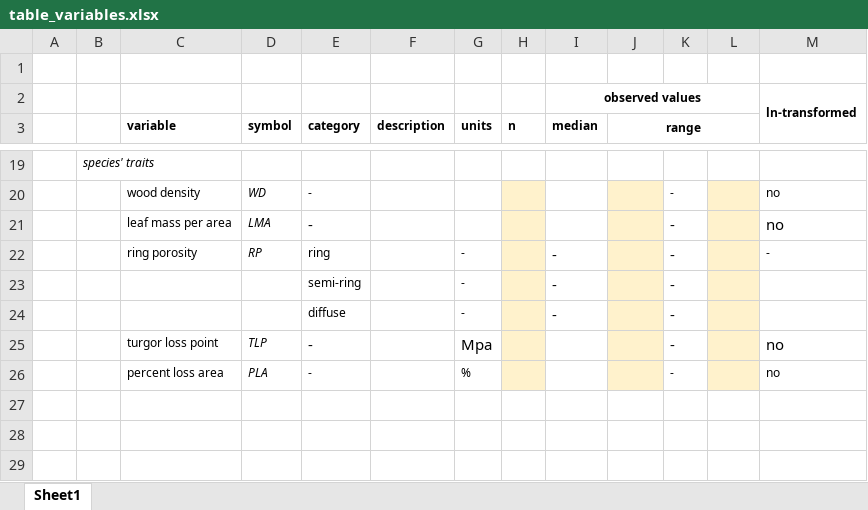
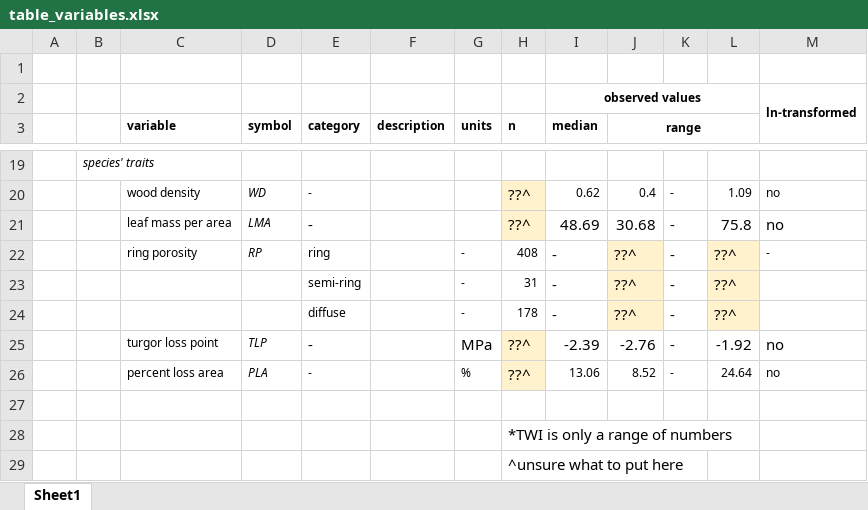
Before and after one commit to SCBI-ForestGEO/McGregor_climate-sensitivity-variation, an Excel workbook: manuscript/tables_figures/table_variables.xlsx, sheet Sheet1, drawn as a sheet; only a part is shown, gaps mark what is left out; values as stored, in another font and other column widths than the file's, no borders; the diff covers the shown part only; the diff names each change by its address in the sheet, - before the commit and + after, or states it on an @@ line.

```diff
--- a/manuscript/tables_figures/table_variables.xlsx (sheet Sheet1)
+++ b/manuscript/tables_figures/table_variables.xlsx (sheet Sheet1)
-H20:H21 (n): (empty)
+H20:H21 (n): ??^
-I20 (median): (empty)
+I20 (median): 0.62
-J20 (range): (empty)
+J20 (range): 0.4
-J20:J21 fill: #FFF2CC
+J20:J21 fill: none
-L20: (empty)
+L20: 1.09
-L20:L21 fill: #FFF2CC
+L20:L21 fill: none
-I21 (median): (empty)
+I21 (median): 48.69
-J21 (range): (empty)
+J21 (range): 30.68
-L21: (empty)
+L21: 75.8
-H22 (n): (empty)
+H22 (n): 408
-H22:H24 fill: #FFF2CC
+H22:H24 fill: none
-J22:J24 (range): (empty)
+J22:J24 (range): ??^
-L22:L24: (empty)
+L22:L24: ??^
-H23 (n): (empty)
+H23 (n): 31
-H24 (n): (empty)
+H24 (n): 178
-G25 (units): Mpa
+G25 (units): MPa
-H25:H26 (n): (empty)
+H25:H26 (n): ??^
-I25 (median): (empty)
+I25 (median): -2.39
-J25 (range): (empty)
+J25 (range): -2.76
-J25:J26 fill: #FFF2CC
+J25:J26 fill: none
-L25: (empty)
+L25: -1.92
-L25:L26 fill: #FFF2CC
+L25:L26 fill: none
-I26 (median): (empty)
+I26 (median): 13.06
-J26 (range): (empty)
+J26 (range): 8.52
-L26: (empty)
+L26: 24.64
+row 27: (empty)
+row 28:  |  |  |  |  |  |  | *TWI is only a range of numbers
+row 29:  |  |  |  |  |  |  | ^unsure what to put here
```
Also changed, not shown: 24 edited cells and cell formats elsewhere in this sheet.
